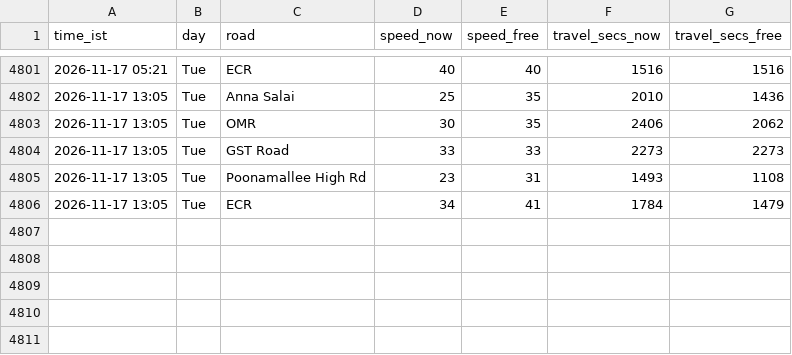
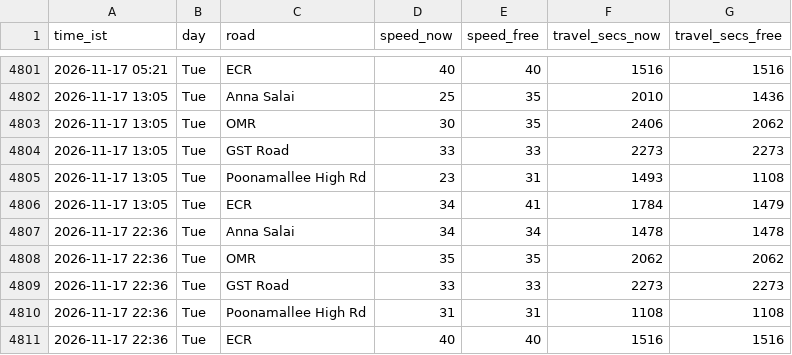
Before and after one commit to kannacodrex/chennai-traffic, a CSV file: data/readings.csv, drawn as a sheet; only a part is shown, gaps mark what is left out; the diff names each change by its address in the sheet, - before the commit and + after, or states it on an @@ line.

Commit message:
Add readings

```diff
--- a/data/readings.csv
+++ b/data/readings.csv
+row 4807: 2026-11-17 22:36 | Tue | Anna Salai | 34 | 34 | 1478 | 1478
+row 4808: 2026-11-17 22:36 | Tue | OMR | 35 | 35 | 2062 | 2062
+row 4809: 2026-11-17 22:36 | Tue | GST Road | 33 | 33 | 2273 | 2273
+row 4810: 2026-11-17 22:36 | Tue | Poonamallee High Rd | 31 | 31 | 1108 | 1108
+row 4811: 2026-11-17 22:36 | Tue | ECR | 40 | 40 | 1516 | 1516
```
